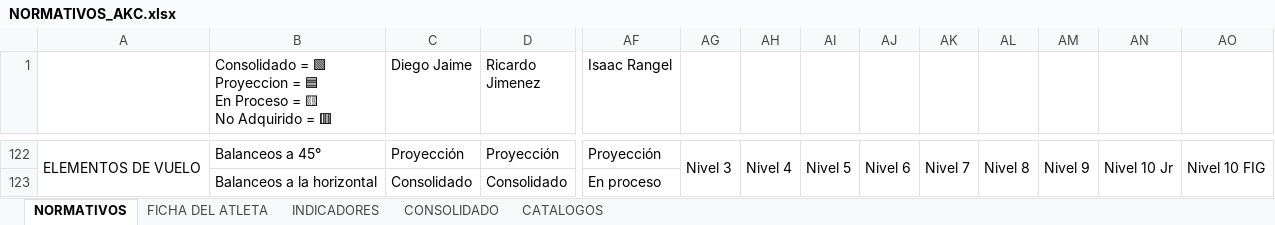
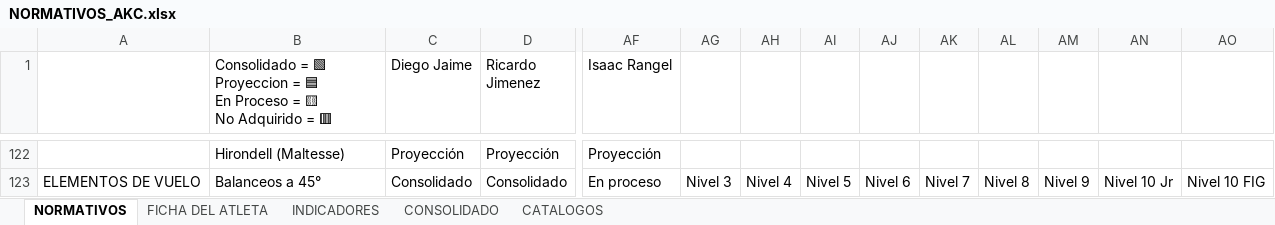
Before and after one commit to josemanueljaimemorales/GAV-APP-AKC, an Excel workbook: modulos/normativos/NORMATIVOS_AKC.xlsx, sheet NORMATIVOS, drawn as a sheet; only a part is shown, gaps mark what is left out; values as stored, in another font and other column widths than the file's, no cell formats; conditional formats not drawn; removed rows and columns are numbered as before the commit, all else as after; the diff covers the shown part only; the diff names each change by its address in the sheet, - before the commit and + after, or states it on an @@ line.

```diff
--- a/modulos/normativos/NORMATIVOS_AKC.xlsx (sheet NORMATIVOS)
+++ b/modulos/normativos/NORMATIVOS_AKC.xlsx (sheet NORMATIVOS)
-A122: ELEMENTOS DE VUELO
+A122: (empty)
-A122:A141 merged
-B122: Balanceos a 45°
+B122: Hirondell (Maltesse)
-AG122: Nivel 3
+AG122: (empty)
-AG122:AG123 merged
-AH122: Nivel 4
+AH122: (empty)
-AH122:AH124 merged
-AI122: Nivel 5
+AI122: (empty)
-AI122:AI126 merged
-AJ122: Nivel 6
+AJ122: (empty)
-AJ122:AJ129 merged
-AK122: Nivel 7
+AK122: (empty)
-AK122:AK132 merged
-AL122: Nivel 8
+AL122: (empty)
-AL122:AL134 merged
-AM122: Nivel 9
+AM122: (empty)
-AM122:AM135 merged
-AN122: Nivel 10 Jr
+AN122: (empty)
-AN122:AN137 merged
-AO122: Nivel 10 FIG
+AO122: (empty)
-AO122:AO141 merged
-A123: (empty)
+A123: ELEMENTOS DE VUELO
+A123:A142 merged
-B123: Balanceos a la horizontal
+B123: Balanceos a 45°
-AG123: (empty)
+AG123: Nivel 3
+AG123:AG124 merged
-AH123: (empty)
+AH123: Nivel 4
+AH123:AH125 merged
-AI123: (empty)
+AI123: Nivel 5
+AI123:AI127 merged
-AJ123: (empty)
+AJ123: Nivel 6
+AJ123:AJ130 merged
-AK123: (empty)
+AK123: Nivel 7
+AK123:AK133 merged
-AL123: (empty)
+AL123: Nivel 8
+AL123:AL135 merged
-AM123: (empty)
+AM123: Nivel 9
+AM123:AM136 merged
-AN123: (empty)
+AN123: Nivel 10 Jr
+AN123:AN138 merged
-AO123: (empty)
+AO123: Nivel 10 FIG
+AO123:AO142 merged
```
Also changed, not shown: 13 added rows, 13 removed rows, 255 edited cells and merged cells elsewhere in this sheet, sheet FICHA DEL ATLETA, sheet CONSOLIDADO, sheet INDICADORES, sheet CATALOGOS, cell formats, formulas that keep their value, charts or pictures, 25 other files.
